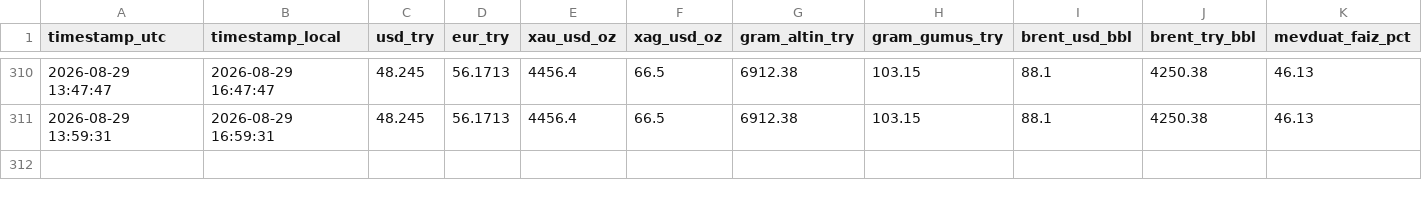
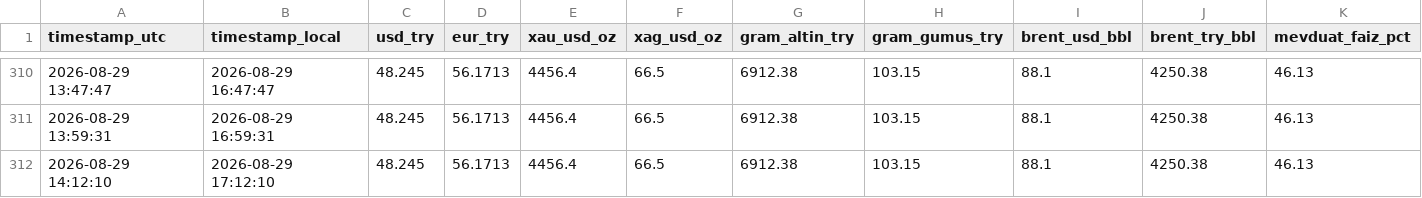
Before and after one commit to helheimragnarok/try-tracker, a CSV file: data/prices.csv, drawn as a sheet; only a part is shown, gaps mark what is left out.

```diff
--- a/data/prices.csv
+++ b/data/prices.csv
@@ -311 +311,2 @@ timestamp_utc,timestamp_local,usd_try,eur_try,xau_usd_oz,xag_usd_oz,gram_altin_t
 2026-08-29 13:59:31,2026-08-29 16:59:31,48.245,56.1713,4456.4,66.5,6912.38,103.15,88.1,4250.38,46.13
+2026-08-29 14:12:10,2026-08-29 17:12:10,48.245,56.1713,4456.4,66.5,6912.38,103.15,88.1,4250.38,46.13
```
Also changed, not shown: 1 other file.
